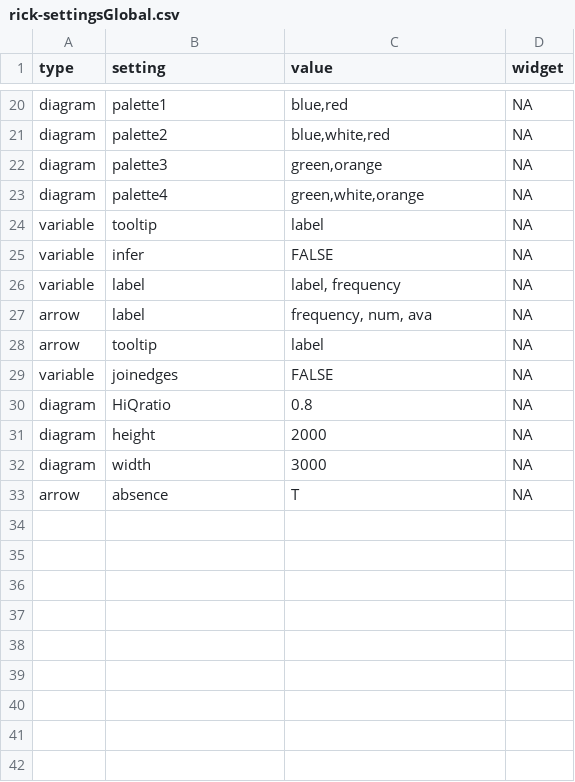
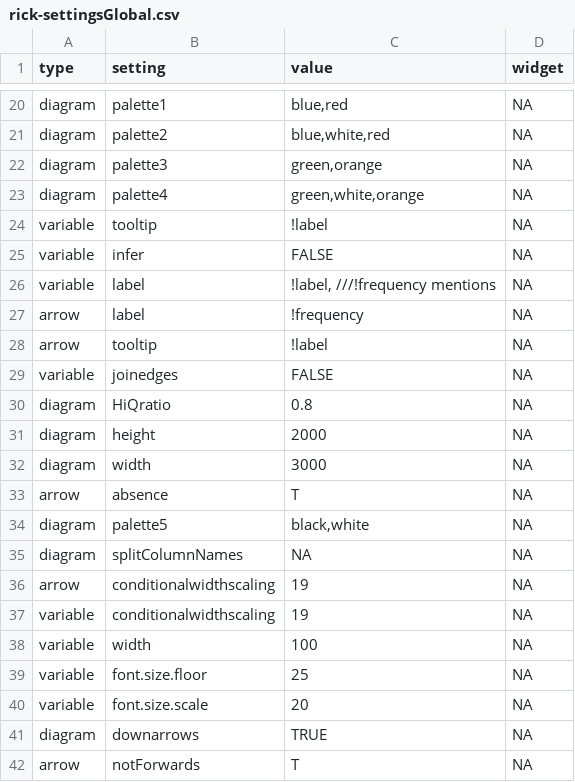
Before and after one commit to stevepowell99/causal-mapping, a CSV file: www/rick-settingsGlobal.csv, drawn as a sheet; only a part is shown, gaps mark what is left out.

Commit message:
Improved labelling
now you can provide a text like "$label, number of mentions = $frequency" for the label & tooltip of arrows and variables

```diff
--- a/www/rick-settingsGlobal.csv
+++ b/www/rick-settingsGlobal.csv
@@ -23,7 +23,7 @@ diagram,palette3,"green,orange",NA
 diagram,palette4,"green,white,orange",NA
-variable,tooltip,label,NA
+variable,tooltip,!label,NA
 variable,infer,FALSE,NA
-variable,label,"label, frequency",NA
-arrow,label,"frequency, num, ava",NA
-arrow,tooltip,label,NA
+variable,label,"!label, ///!frequency mentions",NA
+arrow,label,!frequency,NA
+arrow,tooltip,!label,NA
 variable,joinedges,FALSE,NA
@@ -33 +33,10 @@ diagram,width,3000,NA
 arrow,absence,T,NA
+diagram,palette5,"black,white",NA
+diagram,splitColumnNames,NA,NA
+arrow,conditionalwidthscaling,19,NA
+variable,conditionalwidthscaling,19,NA
+variable,width,100,NA
+variable,font.size.floor,25,NA
+variable,font.size.scale,20,NA
+diagram,downarrows,TRUE,NA
+arrow,notForwards,T,NA
```
Also changed, not shown: www/Malawi-settings.csv, www/Malawi-settingsGlobal.csv, 25 other files.
